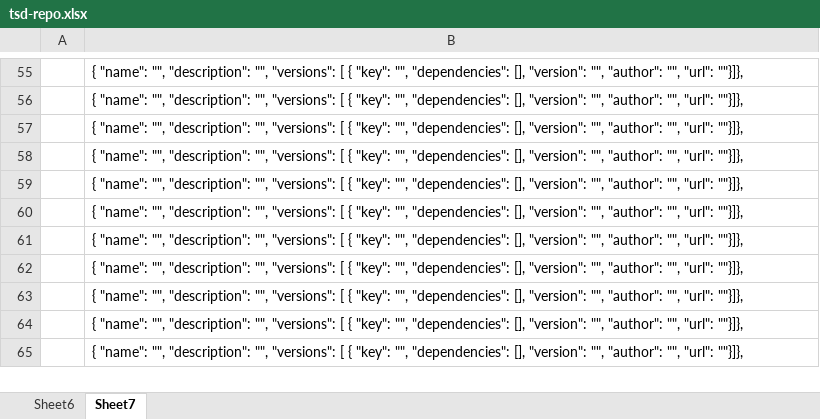
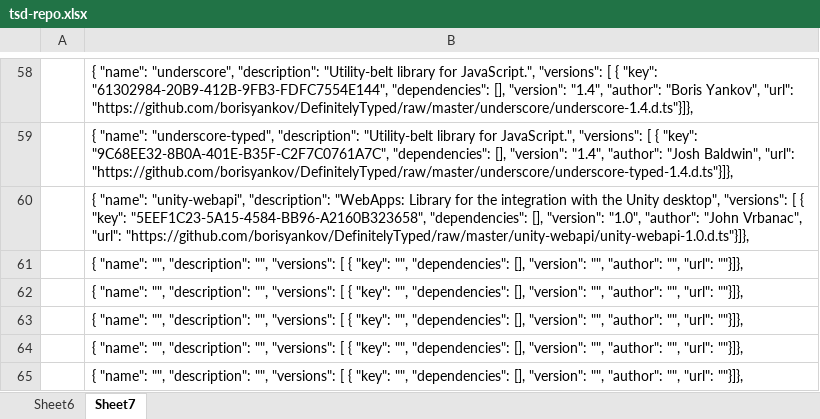
Before and after one commit to DefinitelyTyped/tsd, an Excel workbook: src/tsd-repo.xlsx, sheet Sheet7, drawn as a sheet; only a part is shown, gaps mark what is left out; values as stored, in another font and other column widths than the file's, no borders; removed rows and columns are numbered as before the commit, all else as after; the diff covers the shown part only; the diff names each change by its address in the sheet, - before the commit and + after, or states it on an @@ line.

Commit message:
configure destination definition folder name

```diff
--- a/src/tsd-repo.xlsx (sheet Sheet7)
+++ b/src/tsd-repo.xlsx (sheet Sheet7)
-B58: { "name": "", "description": "", "versions": [ { "key": "", "dependencies": [], "version": "", "author": "", "url": ""}]},
+B58: { "name": "underscore", "description": "Utility-belt library for JavaScript.", "versions": [ { "key": "61302984-20B9-412B-9FB3-FDFC7554E144", "dependencies": [], "version": "1.4", "author": "Boris Yankov", "url": "https://github.com/borisyankov/DefinitelyTyped/raw/master/underscore/underscore-1.4.d.ts"}]},
-B59: { "name": "", "description": "", "versions": [ { "key": "", "dependencies": [], "version": "", "author": "", "url": ""}]},
+B59: { "name": "underscore-typed", "description": "Utility-belt library for JavaScript.", "versions": [ { "key": "9C68EE32-8B0A-401E-B35F-C2F7C0761A7C", "dependencies": [], "version": "1.4", "author": "Josh Baldwin", "url": "https://github.com/borisyankov/DefinitelyTyped/raw/master/underscore/underscore-typed-1.4.d.ts"}]},
-B60: { "name": "", "description": "", "versions": [ { "key": "", "dependencies": [], "version": "", "author": "", "url": ""}]},
+B60: { "name": "unity-webapi", "description": "WebApps: Library for the integration with the Unity desktop", "versions": [ { "key": "5EEF1C23-5A15-4584-BB96-A2160B323658", "dependencies": [], "version": "1.0", "author": "John Vrbanac", "url": "https://github.com/borisyankov/DefinitelyTyped/raw/master/unity-webapi/unity-webapi-1.0.d.ts"}]},
-row 58:  | { "name": "", "description": "", "versions": [ { "key": "", "dependencies": [], "version": "", "author": "", "url": ""}]},
-row 59:  | { "name": "", "description": "", "versions": [ { "key": "", "dependencies": [], "version": "", "author": "", "url": ""}]},
-row 60:  | { "name": "", "description": "", "versions": [ { "key": "", "dependencies": [], "version": "", "author": "", "url": ""}]},
```
Also changed, not shown: 3 added rows and 52 edited cells elsewhere in this sheet, sheet Sheet6, formulas that keep their value, 5 other files.
